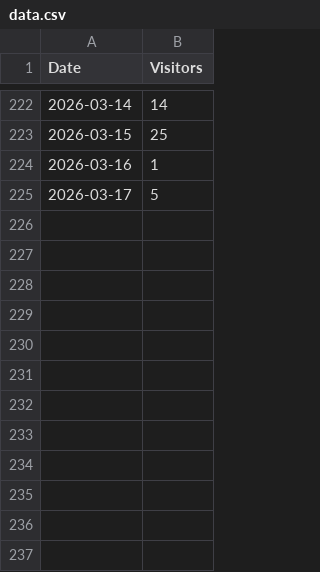
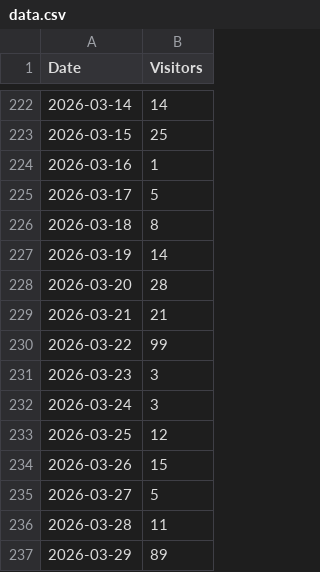
Before and after one commit to skarmat/visitors-dashboard, a CSV file: data.csv, drawn as a sheet; only a part is shown, gaps mark what is left out; the diff names each change by its address in the sheet, - before the commit and + after, or states it on an @@ line.

Commit message:
manual update on 27th March 2026

```diff
--- a/data.csv
+++ b/data.csv
+row 226: 2026-03-18 | 8
+row 227: 2026-03-19 | 14
+row 228: 2026-03-20 | 28
+row 229: 2026-03-21 | 21
+row 230: 2026-03-22 | 99
+row 231: 2026-03-23 | 3
+row 232: 2026-03-24 | 3
+row 233: 2026-03-25 | 12
+row 234: 2026-03-26 | 15
+row 235: 2026-03-27 | 5
+row 236: 2026-03-28 | 11
+row 237: 2026-03-29 | 89
```
